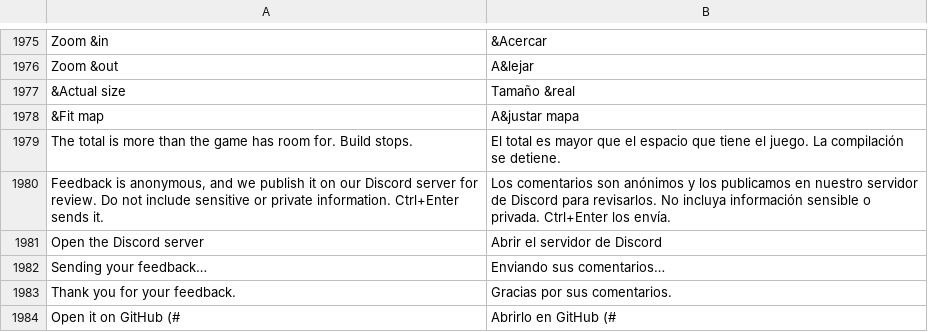
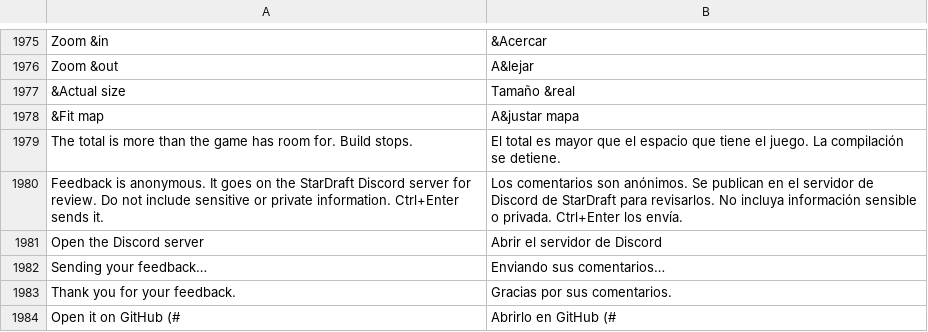
Before and after one commit to stardraft-editor/stardraft, a TSV file: apps/editor/res/lang/es.tsv, drawn as a sheet; only a part is shown, gaps mark what is left out.

```diff
--- a/apps/editor/res/lang/es.tsv
+++ b/apps/editor/res/lang/es.tsv
@@ -1979,3 +1979,3 @@ Zoom &out	A&lejar
  The total is more than the game has room for. Build stops.	 El total es mayor que el espacio que tiene el juego. La compilación se detiene.
-Feedback is anonymous, and we publish it on our Discord server for review. Do not include sensitive or private information. Ctrl+Enter sends it.	Los comentarios son anónimos y los publicamos en nuestro servidor de Discord para revisarlos. No incluya información sensible o privada. Ctrl+Enter los envía.
+Feedback is anonymous. It goes on the StarDraft Discord server for review. Do not include sensitive or private information. Ctrl+Enter sends it.	Los comentarios son anónimos. Se publican en el servidor de Discord de StarDraft para revisarlos. No incluya información sensible o privada. Ctrl+Enter los envía.
 Open the Discord server	Abrir el servidor de Discord
```
Also changed, not shown: apps/editor/res/lang/ko.tsv, apps/editor/res/lang/ru.tsv, 7 other files.
